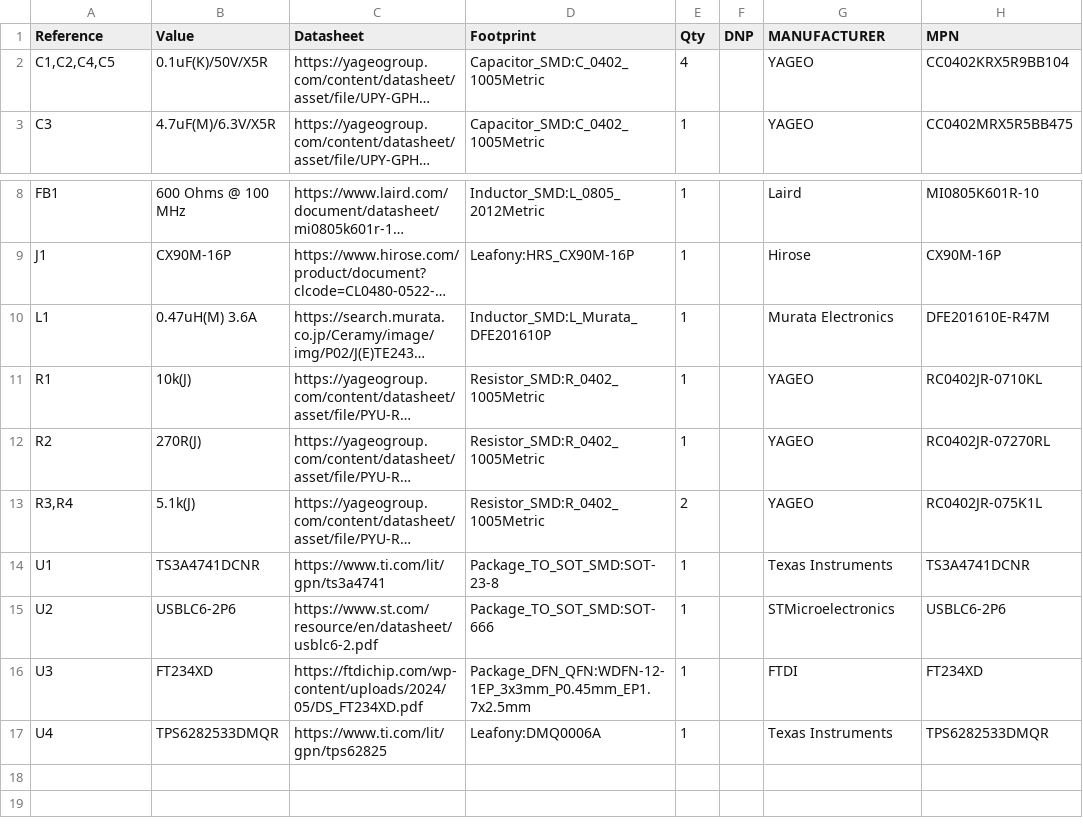
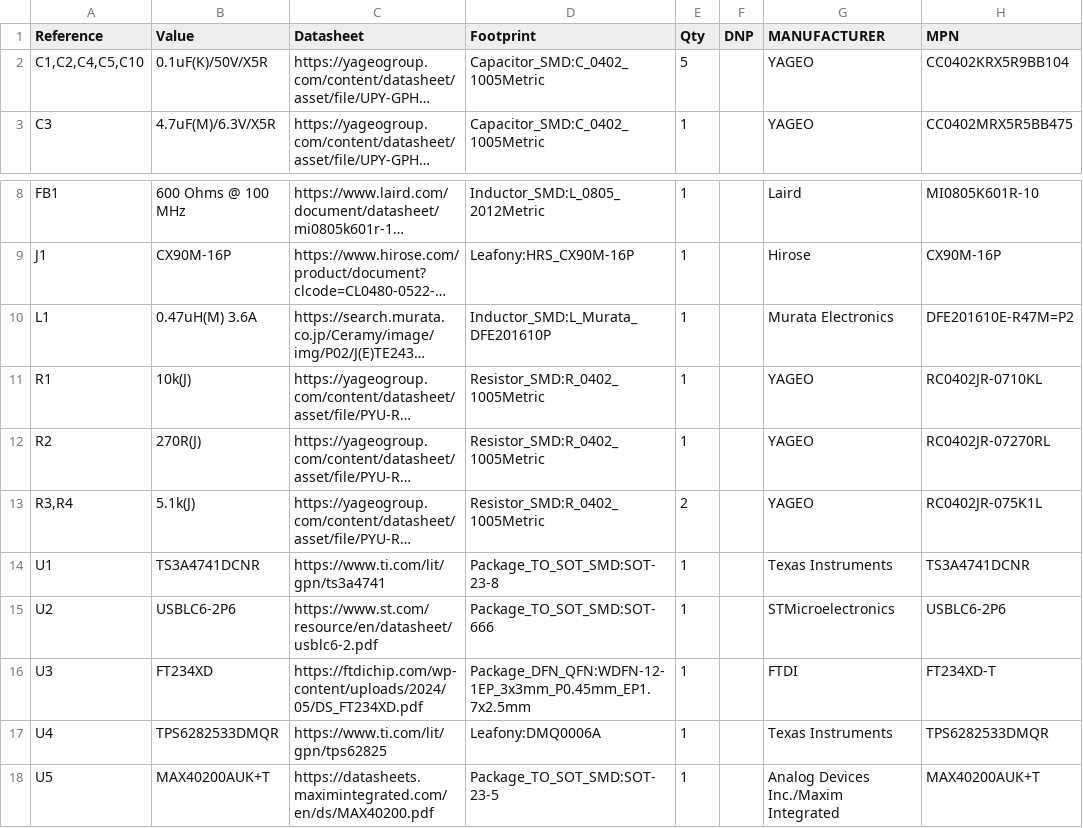
Before and after one commit to leafony/az01c-usb-c, a CSV file: docs/leafony-az01c-bom.csv, drawn as a sheet; only a part is shown, gaps mark what is left out; long unchanged cells end in …; the diff names each change by its address in the sheet, - before the commit and + after, or states it on an @@ line.

```diff
--- a/docs/leafony-az01c-bom.csv
+++ b/docs/leafony-az01c-bom.csv
-A2 (Reference): C1,C2,C4,C5
+A2 (Reference): C1,C2,C4,C5,C10
-E2 (Qty): 4
+E2 (Qty): 5
-H10 (MPN): DFE201610E-R47M
+H10 (MPN): DFE201610E-R47M=P2
-H16 (MPN): FT234XD
+H16 (MPN): FT234XD-T
+row 18: U5 | MAX40200AUK+T | https://datasheets.maximintegrated.com/en/ds/MAX40200.pdf | Package_TO_SOT_SMD:SOT-23-5 | 1 |  | Analog Devices Inc./Maxim Integrated | MAX40200AUK+T
```
Also changed, not shown: 19 other files.
